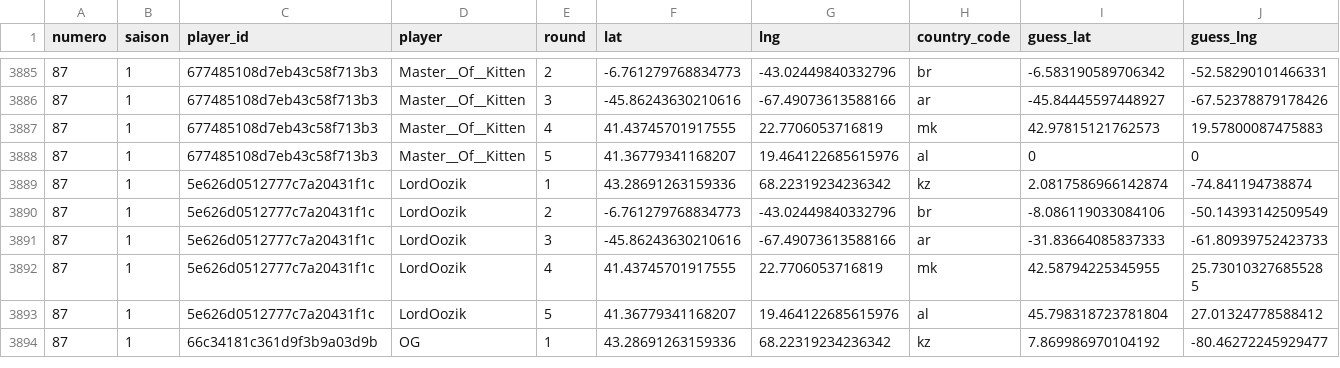
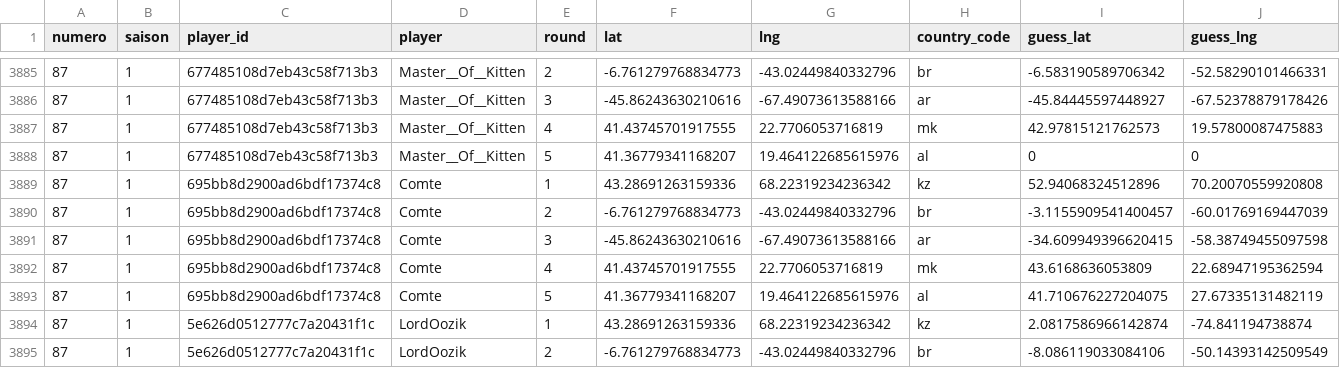
Before and after one commit to ComteUnderscoreL/geostats, a TSV file: data/rounds.tsv, drawn as a sheet; only a part is shown, gaps mark what is left out; the shorter side is filled out with more unchanged rows; rows hold the shown columns only; the diff names each change by its address in the sheet, - before the commit and + after, or states it on an @@ line.

```diff
--- a/data/rounds.tsv
+++ b/data/rounds.tsv
+row 3889: 87 | 1 | 695bb8d2900ad6bdf17374c8 | Comte | 1 | 43.28691263159336 | 68.22319234236342 | kz | 52.94068324512896 | 70.20070559920808
+row 3890: 87 | 1 | 695bb8d2900ad6bdf17374c8 | Comte | 2 | -6.761279768834773 | -43.02449840332796 | br | -3.1155909541400457 | -60.01769169447039
+row 3891: 87 | 1 | 695bb8d2900ad6bdf17374c8 | Comte | 3 | -45.86243630210616 | -67.49073613588166 | ar | -34.609949396620415 | -58.38749455097598
+row 3892: 87 | 1 | 695bb8d2900ad6bdf17374c8 | Comte | 4 | 41.43745701917555 | 22.7706053716819 | mk | 43.6168636053809 | 22.68947195362594
+row 3893: 87 | 1 | 695bb8d2900ad6bdf17374c8 | Comte | 5 | 41.36779341168207 | 19.464122685615976 | al | 41.710676227204075 | 27.67335131482119
```
Also changed, not shown: data/totals.tsv.
